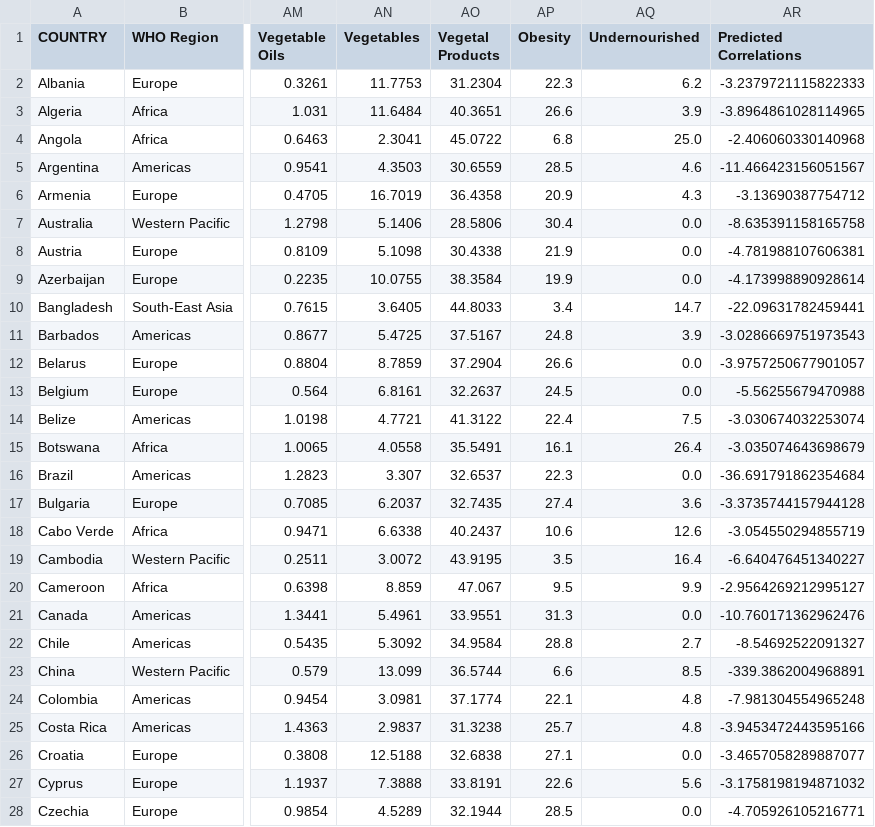
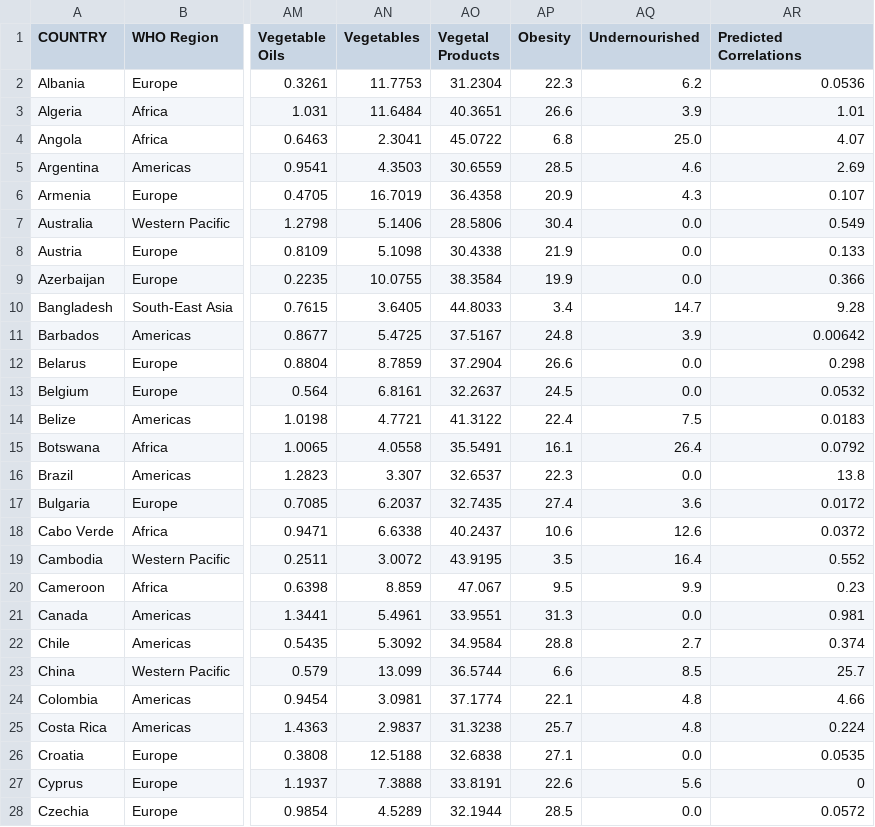
Before and after one commit to sterlingvm/Data_Bootcamp_Project, a CSV file: final_covid_nutrition_fatality_calculations.csv, drawn as a sheet; only a part is shown, gaps mark what is left out; the diff covers the shown part only; the diff names each change by its address in the sheet, - before the commit and + after, or states it on an @@ line.

```diff
--- a/final_covid_nutrition_fatality_calculations.csv
+++ b/final_covid_nutrition_fatality_calculations.csv
-AR2 (Predicted Correlations): -3.2379721115822333
+AR2 (Predicted Correlations): 0.0536
-AR3 (Predicted Correlations): -3.8964861028114965
+AR3 (Predicted Correlations): 1.01
-AR4 (Predicted Correlations): -2.406060330140968
+AR4 (Predicted Correlations): 4.07
-AR5 (Predicted Correlations): -11.466423156051567
+AR5 (Predicted Correlations): 2.69
-AR6 (Predicted Correlations): -3.13690387754712
+AR6 (Predicted Correlations): 0.107
-AR7 (Predicted Correlations): -8.635391158165758
+AR7 (Predicted Correlations): 0.549
-AR8 (Predicted Correlations): -4.781988107606381
+AR8 (Predicted Correlations): 0.133
-AR9 (Predicted Correlations): -4.173998890928614
+AR9 (Predicted Correlations): 0.366
-AR10 (Predicted Correlations): -22.09631782459441
+AR10 (Predicted Correlations): 9.28
-AR11 (Predicted Correlations): -3.0286669751973543
+AR11 (Predicted Correlations): 0.00642
-AR12 (Predicted Correlations): -3.9757250677901057
+AR12 (Predicted Correlations): 0.298
-AR13 (Predicted Correlations): -5.56255679470988
+AR13 (Predicted Correlations): 0.0532
-AR14 (Predicted Correlations): -3.030674032253074
+AR14 (Predicted Correlations): 0.0183
-AR15 (Predicted Correlations): -3.035074643698679
+AR15 (Predicted Correlations): 0.0792
-AR16 (Predicted Correlations): -36.691791862354684
+AR16 (Predicted Correlations): 13.8
-AR17 (Predicted Correlations): -3.3735744157944128
+AR17 (Predicted Correlations): 0.0172
-AR18 (Predicted Correlations): -3.054550294855719
+AR18 (Predicted Correlations): 0.0372
-AR19 (Predicted Correlations): -6.640476451340227
+AR19 (Predicted Correlations): 0.552
-AR20 (Predicted Correlations): -2.9564269212995127
+AR20 (Predicted Correlations): 0.23
-AR21 (Predicted Correlations): -10.760171362962476
+AR21 (Predicted Correlations): 0.981
-AR22 (Predicted Correlations): -8.54692522091327
+AR22 (Predicted Correlations): 0.374
-AR23 (Predicted Correlations): -339.3862004968891
+AR23 (Predicted Correlations): 25.7
-AR24 (Predicted Correlations): -7.981304554965248
+AR24 (Predicted Correlations): 4.66
-AR25 (Predicted Correlations): -3.9453472443595166
+AR25 (Predicted Correlations): 0.224
-AR26 (Predicted Correlations): -3.4657058289887077
+AR26 (Predicted Correlations): 0.0535
-AR27 (Predicted Correlations): -3.1758198194871032
+AR27 (Predicted Correlations): 0
-AR28 (Predicted Correlations): -4.705926105216771
+AR28 (Predicted Correlations): 0.0572
```
Also changed, not shown: 104 edited cells elsewhere in this file, 2 other files.
